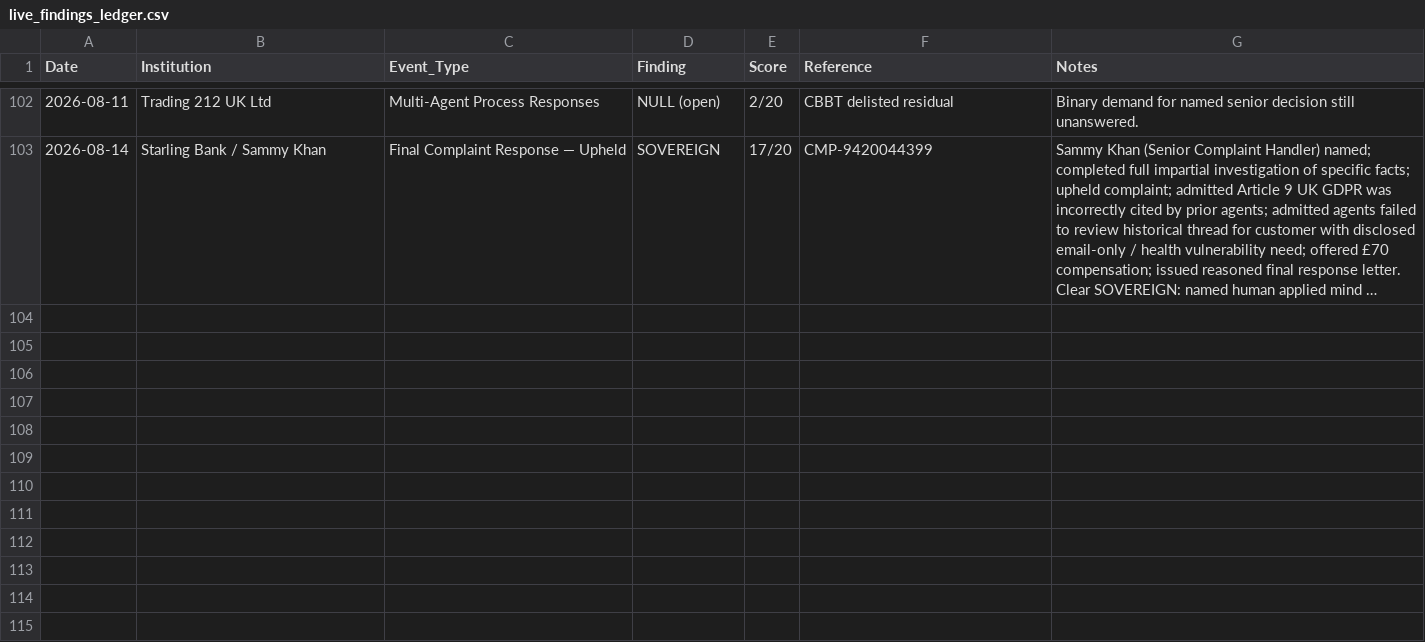
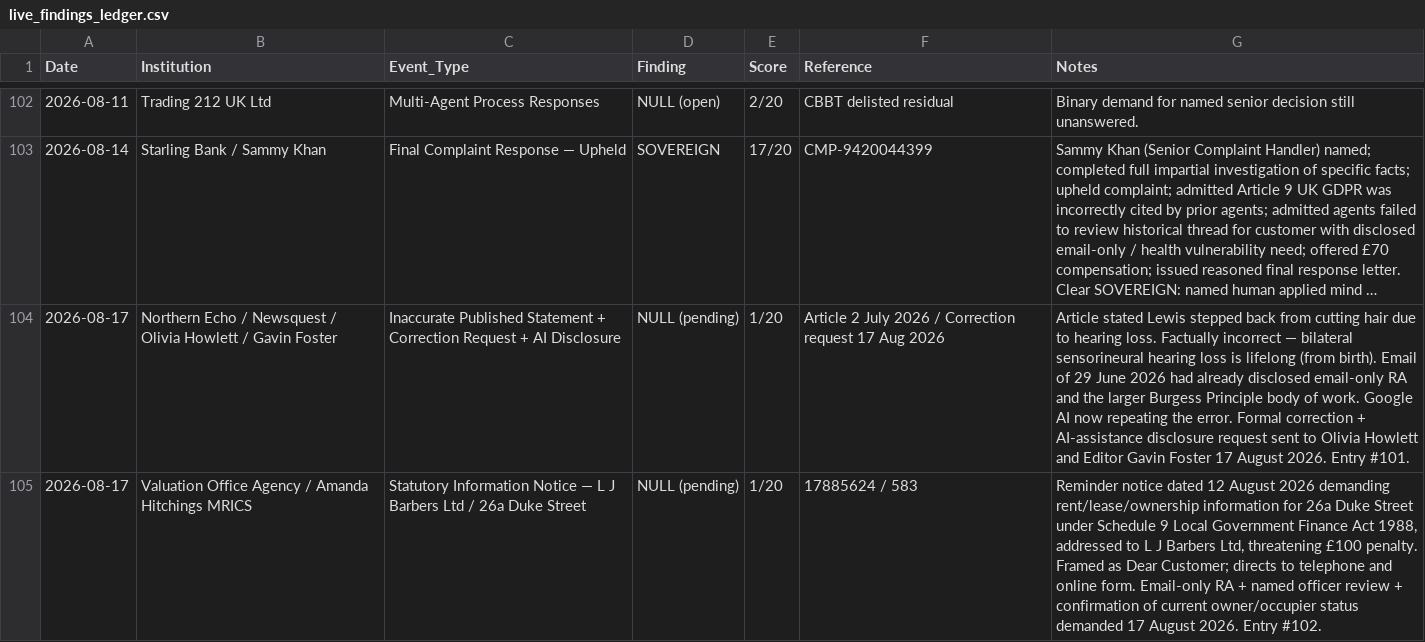
Before and after one commit to ljbudgie/Burgessprinciple, a CSV file: live_findings_ledger.csv, drawn as a sheet; only a part is shown, gaps mark what is left out; long unchanged cells end in …; the diff names each change by its address in the sheet, - before the commit and + after, or states it on an @@ line.

Commit message:
Add Northern Echo inaccurate hearing-loss statement + correction/AI disclosure request; add VOA statutory notice (L J Barbers Ltd / 26a Duke Street)

```diff
--- a/live_findings_ledger.csv
+++ b/live_findings_ledger.csv
+row 104: 2026-08-17 | Northern Echo / Newsquest / Olivia Howlett / Gavin Foster | Inaccurate Published Statement + Correction Request + AI Disclosure | NULL (pending) | 1/20 | Article 2 July 2026 / Correction request 17 Aug 2026 | Article stated Lewis stepped back from cutting hair due to hearing loss. Factually incorrect — bilateral sensorineural hearing loss is lifelong (from birth). Email of 29 June 2026 had already disclosed email-only RA and the larger Burgess Principle body of work. Google AI now repeating the error. Formal correction + AI-assistance disclosure request sent to Olivia Howlett and Editor Gavin Foster 17 August 2026. Entry #101.
+row 105: 2026-08-17 | Valuation Office Agency / Amanda Hitchings MRICS | Statutory Information Notice — L J Barbers Ltd / 26a Duke Street | NULL (pending) | 1/20 | 17885624 / 583 | Reminder notice dated 12 August 2026 demanding rent/lease/ownership information for 26a Duke Street under Schedule 9 Local Government Finance Act 1988, addressed to L J Barbers Ltd, threatening £100 penalty. Framed as Dear Customer; directs to telephone and online form. Email-only RA + named officer review + confirmation of current owner/occupier status demanded 17 August 2026. Entry #102.
```
